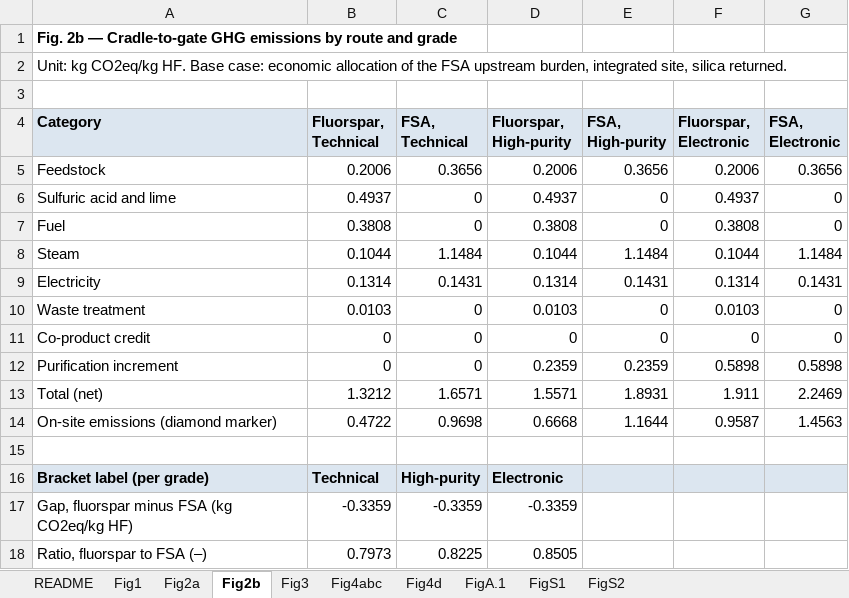
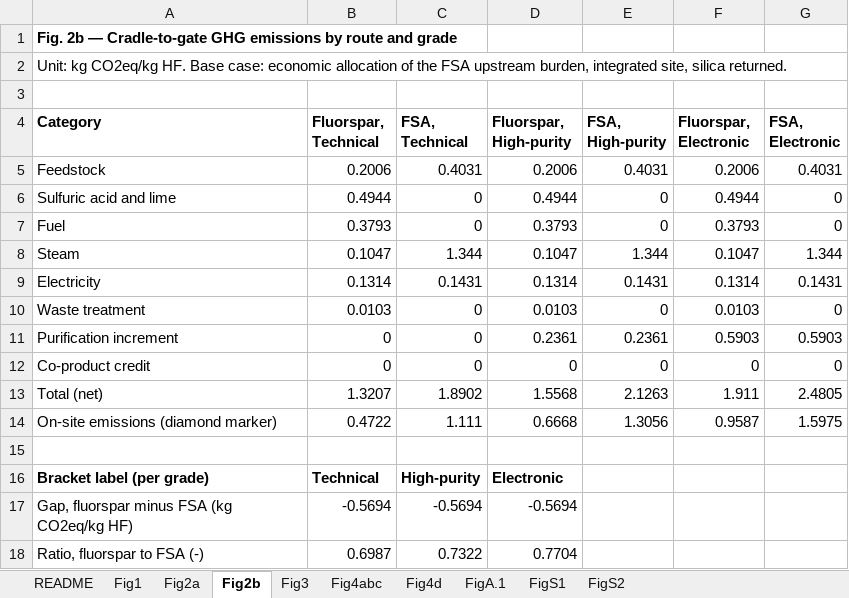
Before and after one commit to jwc9487-commits/fsa-hf-tea, an Excel workbook: data/figure_source_data.xlsx, sheet Fig2b, drawn as a sheet; values as stored, in another font and other column widths than the file's, no borders; removed rows and columns are numbered as before the commit, all else as after; the diff names each change by its address in the sheet, - before the commit and + after, or states it on an @@ line.

```diff
--- a/data/figure_source_data.xlsx (sheet Fig2b)
+++ b/data/figure_source_data.xlsx (sheet Fig2b)
-A4:G4 fill: #DCE6F0
+A4:G4 fill: none
-C5 (FSA, Technical): 0.3656
+C5 (FSA, Technical): 0.4031
-E5 (FSA, High-purity): 0.3656
+E5 (FSA, High-purity): 0.4031
-G5 (FSA, Electronic): 0.3656
+G5 (FSA, Electronic): 0.4031
-B6 (Fluorspar, Technical): 0.4937
+B6 (Fluorspar, Technical): 0.4944
-D6 (Fluorspar, High-purity): 0.4937
+D6 (Fluorspar, High-purity): 0.4944
-F6 (Fluorspar, Electronic): 0.4937
+F6 (Fluorspar, Electronic): 0.4944
-B7 (Fluorspar, Technical): 0.3808
+B7 (Fluorspar, Technical): 0.3793
-D7 (Fluorspar, High-purity): 0.3808
+D7 (Fluorspar, High-purity): 0.3793
-F7 (Fluorspar, Electronic): 0.3808
+F7 (Fluorspar, Electronic): 0.3793
-B8 (Fluorspar, Technical): 0.1044
+B8 (Fluorspar, Technical): 0.1047
-C8 (FSA, Technical): 1.1484
+C8 (FSA, Technical): 1.344
-D8 (Fluorspar, High-purity): 0.1044
+D8 (Fluorspar, High-purity): 0.1047
-E8 (FSA, High-purity): 1.1484
+E8 (FSA, High-purity): 1.344
-F8 (Fluorspar, Electronic): 0.1044
+F8 (Fluorspar, Electronic): 0.1047
-G8 (FSA, Electronic): 1.1484
+G8 (FSA, Electronic): 1.344
+row 11: Purification increment | 0 | 0 | 0.2361 | 0.2361 | 0.5903 | 0.5903
-row 12: Purification increment | 0 | 0 | 0.2359 | 0.2359 | 0.5898 | 0.5898
-B13 (Fluorspar, Technical): 1.3212
+B13 (Fluorspar, Technical): 1.3207
-C13 (FSA, Technical): 1.6571
+C13 (FSA, Technical): 1.8902
-D13 (Fluorspar, High-purity): 1.5571
+D13 (Fluorspar, High-purity): 1.5568
-E13 (FSA, High-purity): 1.8931
+E13 (FSA, High-purity): 2.1263
-G13 (FSA, Electronic): 2.2469
+G13 (FSA, Electronic): 2.4805
-C14 (FSA, Technical): 0.9698
+C14 (FSA, Technical): 1.111
-E14 (FSA, High-purity): 1.1644
+E14 (FSA, High-purity): 1.3056
-G14 (FSA, Electronic): 1.4563
+G14 (FSA, Electronic): 1.5975
-A16:G16 fill: #DCE6F0
+A16:G16 fill: none
-B17 (Fluorspar, Technical): -0.3359
+B17 (Fluorspar, Technical): -0.5694
-C17 (FSA, Technical): -0.3359
+C17 (FSA, Technical): -0.5694
-D17 (Fluorspar, High-purity): -0.3359
+D17 (Fluorspar, High-purity): -0.5694
-row 18: Ratio, fluorspar to FSA (–) | 0.7973 | 0.8225 | 0.8505
+row 18: Ratio, fluorspar to FSA (-) | 0.6987 | 0.7322 | 0.7704
```
Also changed, not shown: sheet Fig4abc, sheet Fig4d, sheet Fig3, sheet Fig2a, sheet FigA.1, sheet README, 1 more sheet, 11 other files.
